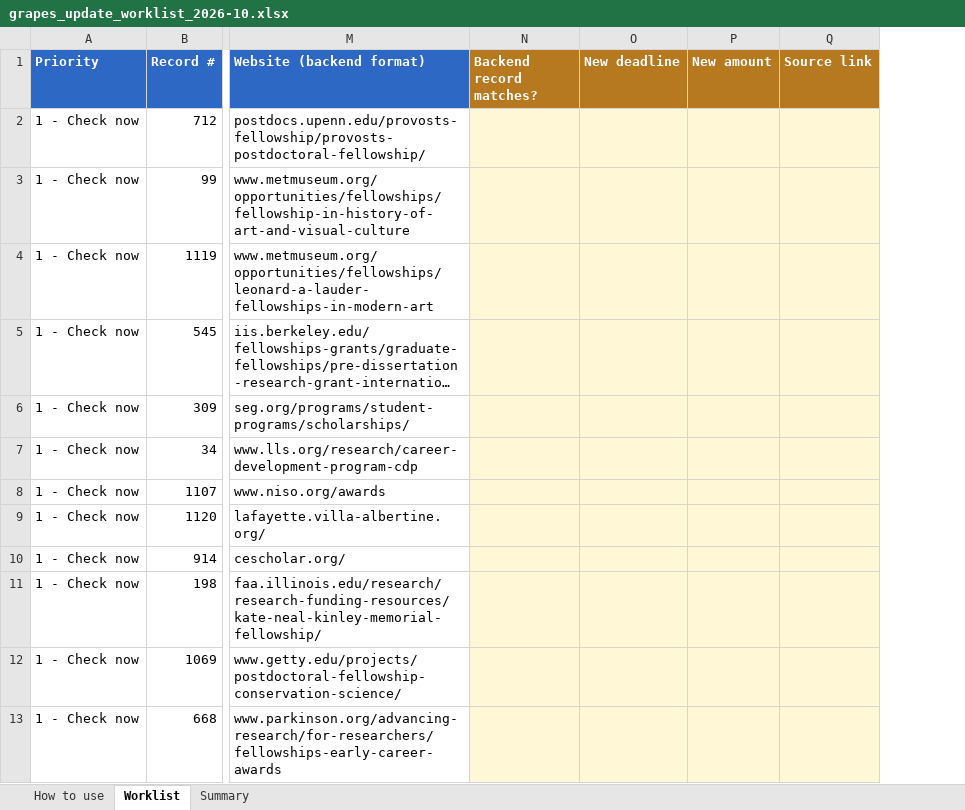
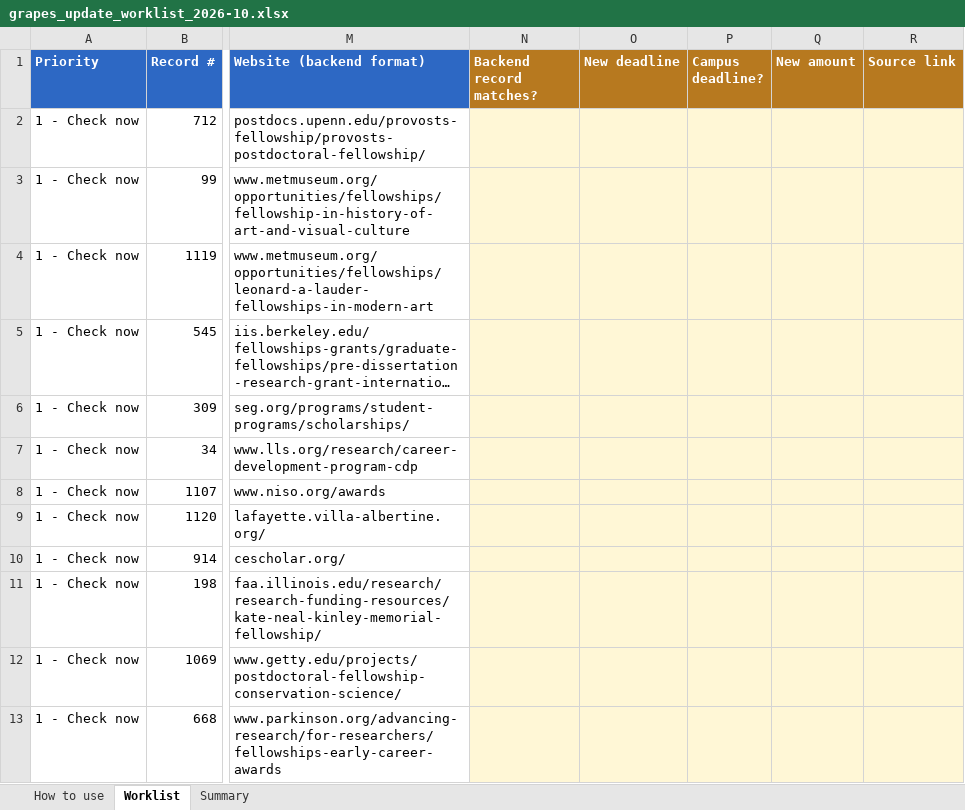
Before and after one commit to daylorwilliams5/grapes-search-plus, an Excel workbook: worklists/grapes_update_worklist_2026-10.xlsx, sheet Worklist, drawn as a sheet; only a part is shown, gaps mark what is left out; long unchanged cells end in …; values as stored, in another font and other column widths than the file's, no borders; charts and pictures and conditional formats not drawn; the diff names each change by its address in the sheet, - before the commit and + after, or states it on an @@ line.

```diff
--- a/worklists/grapes_update_worklist_2026-10.xlsx (sheet Worklist)
+++ b/worklists/grapes_update_worklist_2026-10.xlsx (sheet Worklist)
+column P (Campus deadline?), empty
```
Also changed, not shown: sheet How to use, sheet Summary, 1 other file.
